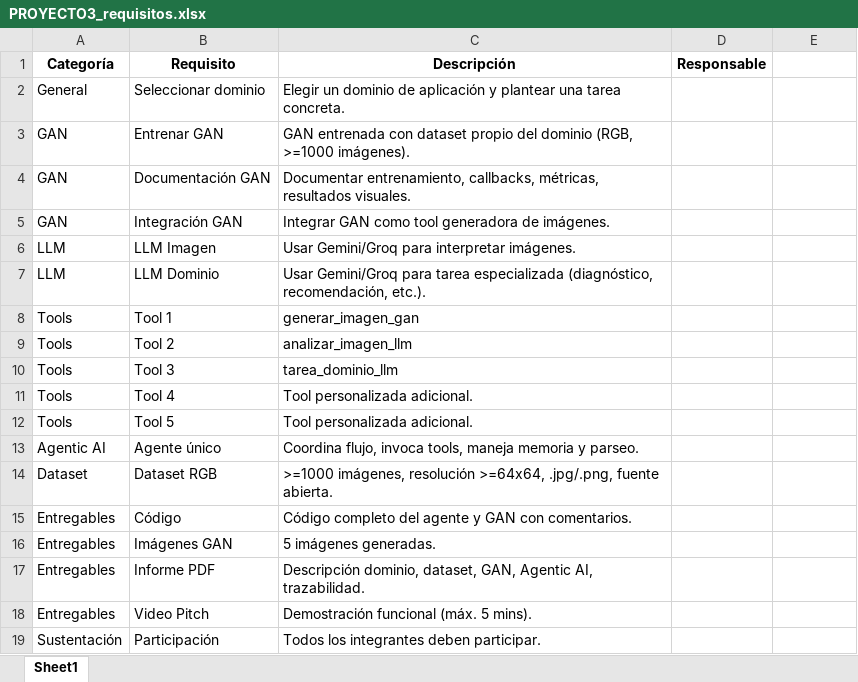
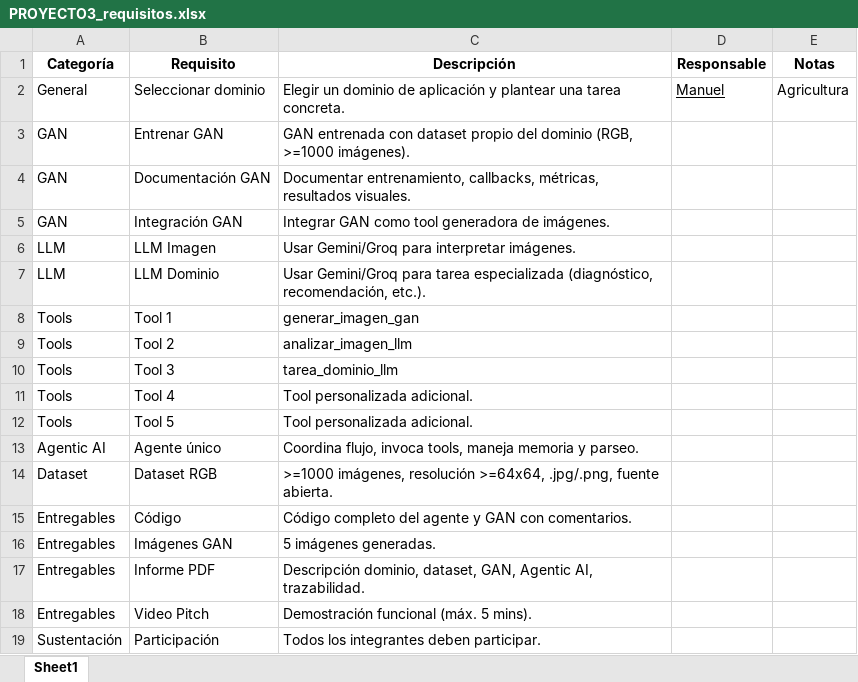
Before and after one commit to Zuleto1231/practica_3, an Excel workbook: PROYECTO3_requisitos.xlsx, sheet Sheet1, drawn as a sheet; values as stored, in another font and other column widths than the file's, no borders; the diff names each change by its address in the sheet, - before the commit and + after, or states it on an @@ line.

```diff
--- a/PROYECTO3_requisitos.xlsx (sheet Sheet1)
+++ b/PROYECTO3_requisitos.xlsx (sheet Sheet1)
-E1: (empty)
+E1: Notas
-D2 (Responsable): (empty)
+D2 (Responsable): Manuel
-E2 (Notas): (empty)
+E2 (Notas): Agricultura
```
Also changed, not shown: 1 other file.
